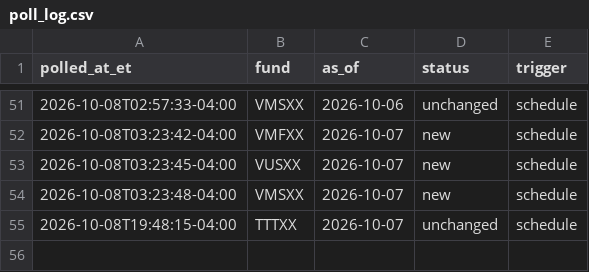
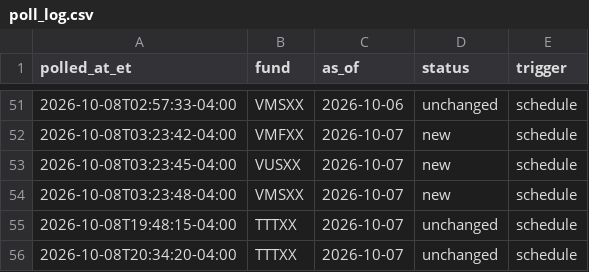
Before and after one commit to mmfyields/mmf-yields, a CSV file: logs/poll_log.csv, drawn as a sheet; only a part is shown, gaps mark what is left out.

Commit message:
Update yields 2026-10-09

```diff
--- a/logs/poll_log.csv
+++ b/logs/poll_log.csv
@@ -55 +55,2 @@ polled_at_et,fund,as_of,status,trigger
 2026-10-08T19:48:15-04:00,TTTXX,2026-10-07,unchanged,schedule
+2026-10-08T20:34:20-04:00,TTTXX,2026-10-07,unchanged,schedule
```
